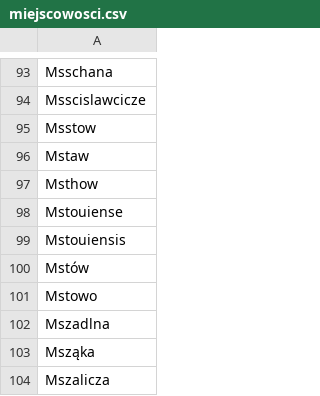
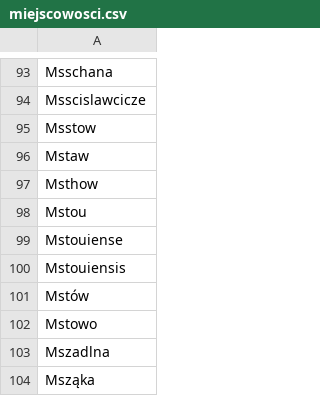
Before and after one commit to pjaskulski/shg_tei, a CSV file: slowniki/miejscowosci.csv, drawn as a sheet; only a part is shown, gaps mark what is left out; the shorter side is filled out with more unchanged rows; the diff names each change by its address in the sheet, - before the commit and + after, or states it on an @@ line.

```diff
--- a/slowniki/miejscowosci.csv
+++ b/slowniki/miejscowosci.csv
+row 98: Mstou
```
Also changed, not shown: 5 other files.
